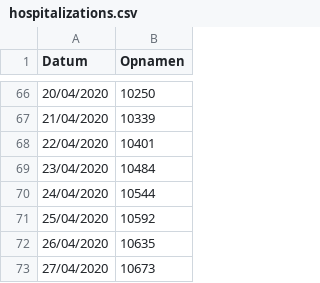
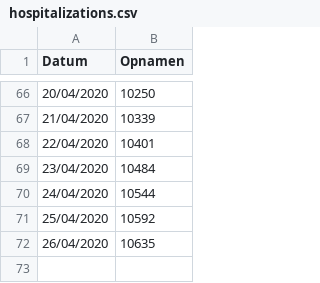
Before and after one commit to ErwinM/m3_covid19, a CSV file: hospitalizations.csv, drawn as a sheet; only a part is shown, gaps mark what is left out; the diff names each change by its address in the sheet, - before the commit and + after, or states it on an @@ line.

```diff
--- a/hospitalizations.csv
+++ b/hospitalizations.csv
-row 73: 27/04/2020 | 10673
```
Also changed, not shown: ic.csv.
